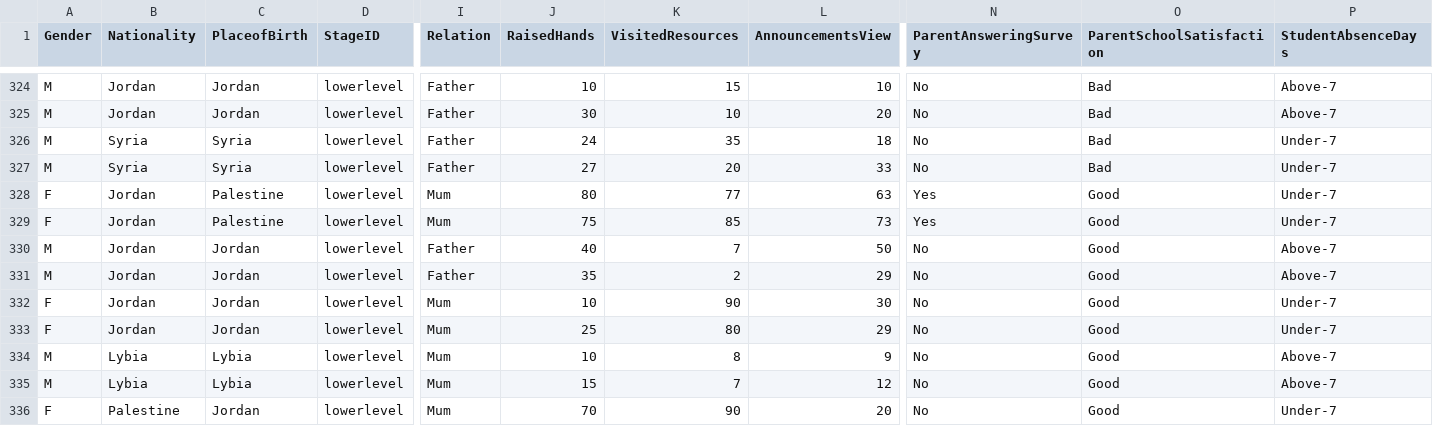
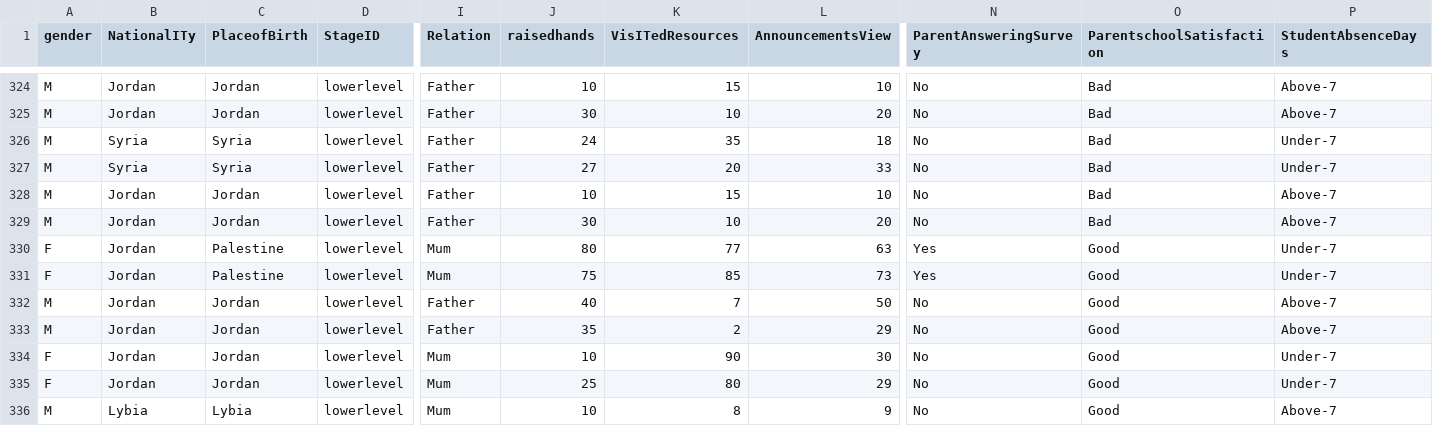
Before and after one commit to NicholasTanYuZhe/Students-Academic-Performance, a CSV file: xAPI-Edu-Data.csv, drawn as a sheet; only a part is shown, gaps mark what is left out; the shorter side is filled out with more unchanged rows; rows hold the shown columns only; the diff names each change by its address in the sheet, - before the commit and + after, or states it on an @@ line.

Commit message:
Add files via upload

```diff
--- a/xAPI-Edu-Data.csv
+++ b/xAPI-Edu-Data.csv
-A1: Gender
+A1: gender
-B1: Nationality
+B1: NationalITy
-J1: RaisedHands
+J1: raisedhands
-K1: VisitedResources
+K1: VisITedResources
-O1: ParentSchoolSatisfaction
+O1: ParentschoolSatisfaction
+row 328: M | Jordan | Jordan | lowerlevel | Father | 10 | 15 | 10 | No | Bad | Above-7
+row 329: M | Jordan | Jordan | lowerlevel | Father | 30 | 10 | 20 | No | Bad | Above-7
```
